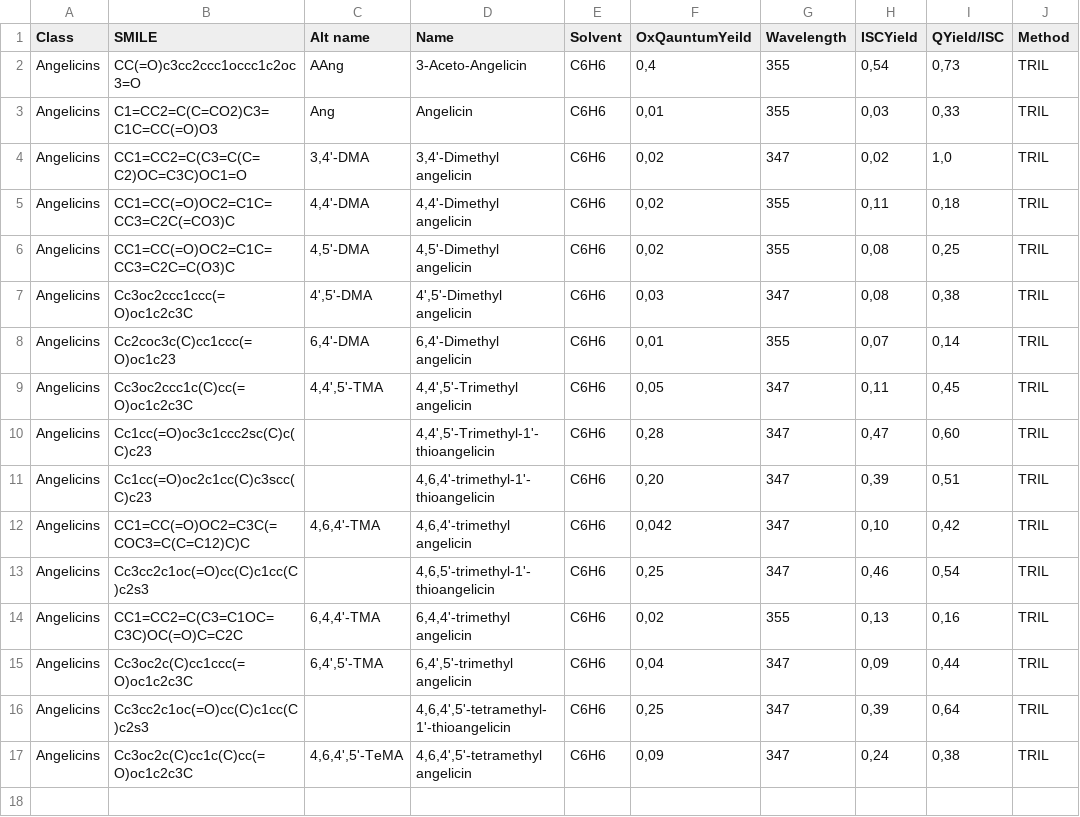
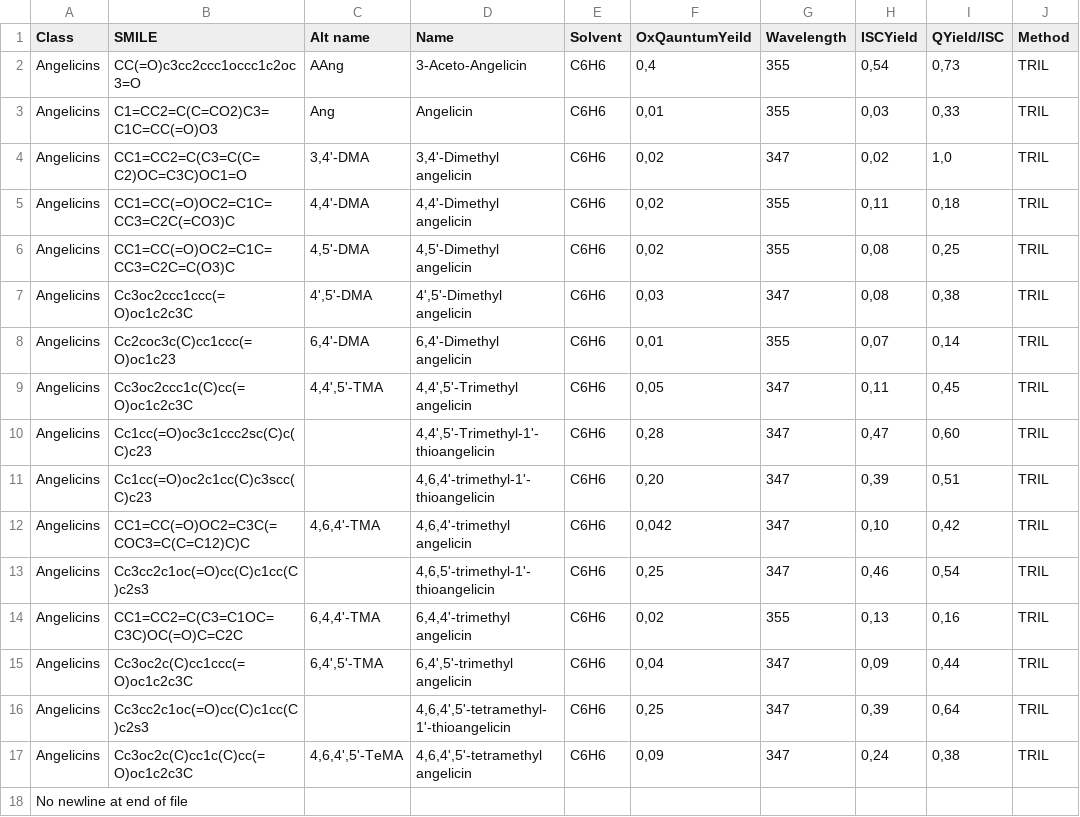
Before and after one commit to mateuszanotto/Gaussian_autorun, a CSV file: dataset/angelicin_dataset.csv, drawn as a sheet.

```diff
--- a/dataset/angelicin_dataset.csv
+++ b/dataset/angelicin_dataset.csv
@@ -17 +17,2 @@ Angelicins,Cc3cc2c1oc(=O)cc(C)c1cc(C)c2s3,,"4,6,4',5'-tetramethyl-1'-thioangelic
 Angelicins,Cc3oc2c(C)cc1c(C)cc(=O)oc1c2c3C,"4,6,4',5'-TeMA","4,6,4',5'-tetramethyl angelicin",C6H6,"0,09",347,"0,24","0,38",TRIL
+ No newline at end of file
```
Also changed, not shown: 2 other files.
